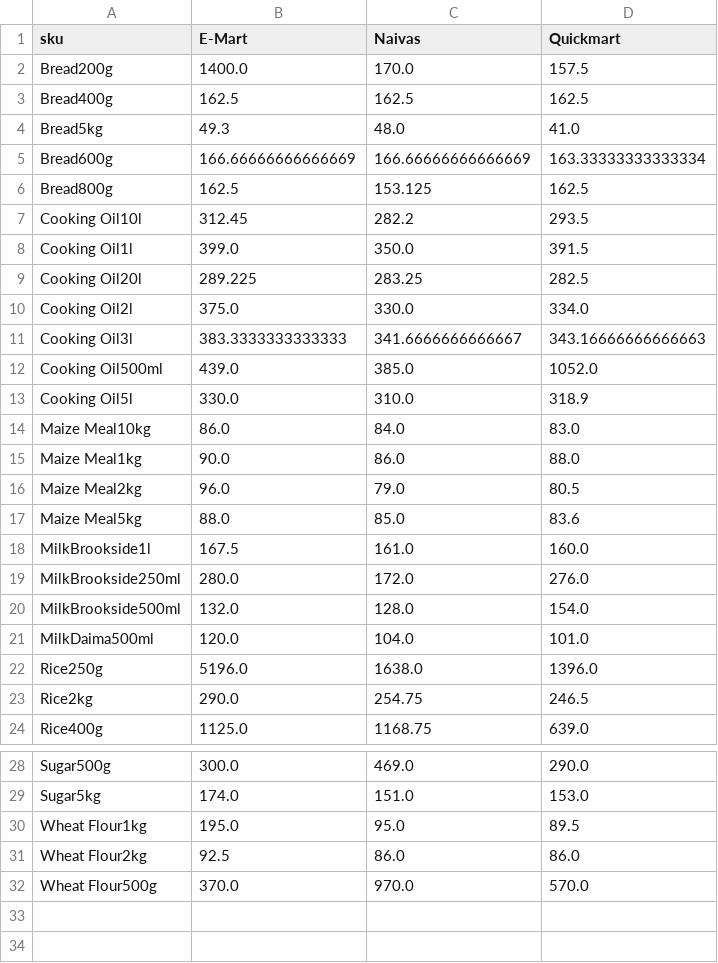
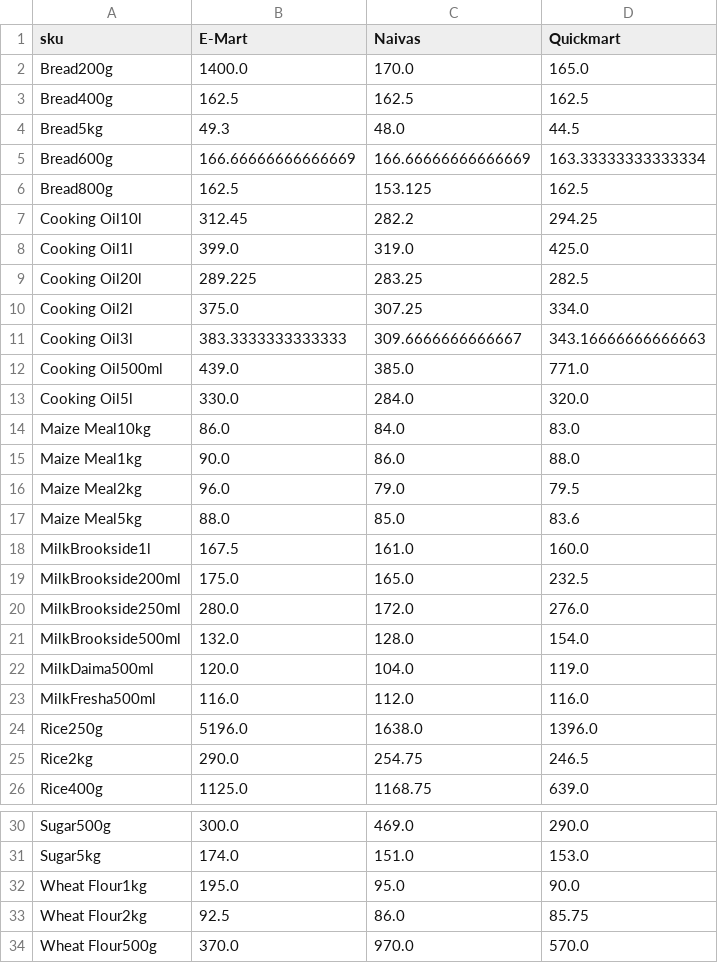
Before and after one commit to odawadavid/Webscraping, a CSV file: data/analytics/price_per_unit_pivot.csv, drawn as a sheet; only a part is shown, gaps mark what is left out.

```diff
--- a/data/analytics/price_per_unit_pivot.csv
+++ b/data/analytics/price_per_unit_pivot.csv
@@ -1,22 +1,24 @@
 sku,E-Mart,Naivas,Quickmart
-Bread200g,1400.0,170.0,157.5
+Bread200g,1400.0,170.0,165.0
 Bread400g,162.5,162.5,162.5
-Bread5kg,49.3,48.0,41.0
+Bread5kg,49.3,48.0,44.5
 Bread600g,166.66666666666669,166.66666666666669,163.33333333333334
 Bread800g,162.5,153.125,162.5
-Cooking Oil10l,312.45,282.2,293.5
-Cooking Oil1l,399.0,350.0,391.5
+Cooking Oil10l,312.45,282.2,294.25
+Cooking Oil1l,399.0,319.0,425.0
 Cooking Oil20l,289.225,283.25,282.5
-Cooking Oil2l,375.0,330.0,334.0
-Cooking Oil3l,383.3333333333333,341.6666666666667,343.16666666666663
-Cooking Oil500ml,439.0,385.0,1052.0
-Cooking Oil5l,330.0,310.0,318.9
+Cooking Oil2l,375.0,307.25,334.0
+Cooking Oil3l,383.3333333333333,309.6666666666667,343.16666666666663
+Cooking Oil500ml,439.0,385.0,771.0
+Cooking Oil5l,330.0,284.0,320.0
 Maize Meal10kg,86.0,84.0,83.0
 Maize Meal1kg,90.0,86.0,88.0
-Maize Meal2kg,96.0,79.0,80.5
+Maize Meal2kg,96.0,79.0,79.5
 Maize Meal5kg,88.0,85.0,83.6
 MilkBrookside1l,167.5,161.0,160.0
+MilkBrookside200ml,175.0,165.0,232.5
 MilkBrookside250ml,280.0,172.0,276.0
 MilkBrookside500ml,132.0,128.0,154.0
-MilkDaima500ml,120.0,104.0,101.0
+MilkDaima500ml,120.0,104.0,119.0
+MilkFresha500ml,116.0,112.0,116.0
 Rice250g,5196.0,1638.0,1396.0
@@ -29,4 +31,4 @@ Sugar500g,300.0,469.0,290.0
 Sugar5kg,174.0,151.0,153.0
-Wheat Flour1kg,195.0,95.0,89.5
-Wheat Flour2kg,92.5,86.0,86.0
+Wheat Flour1kg,195.0,95.0,90.0
+Wheat Flour2kg,92.5,86.0,85.75
 Wheat Flour500g,370.0,970.0,570.0
```
Also changed, not shown: data/raw/emart.csv, data/raw/naivas.csv, 4 other files.
